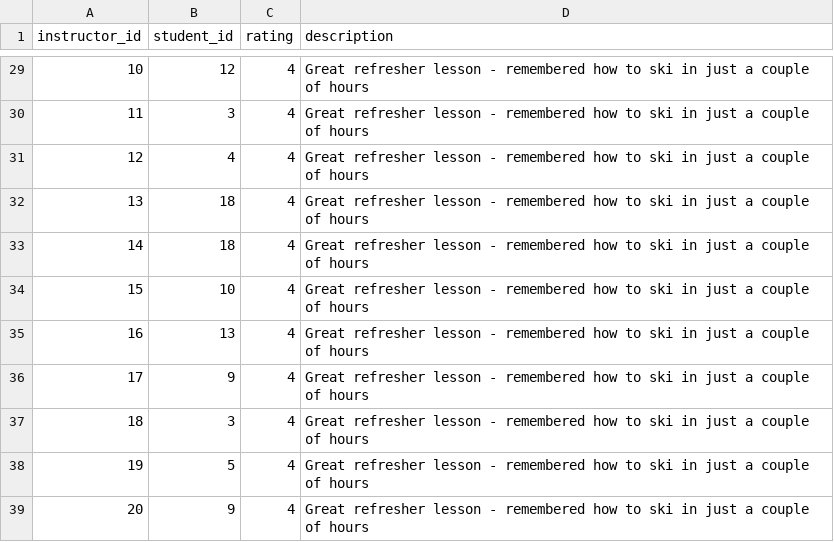
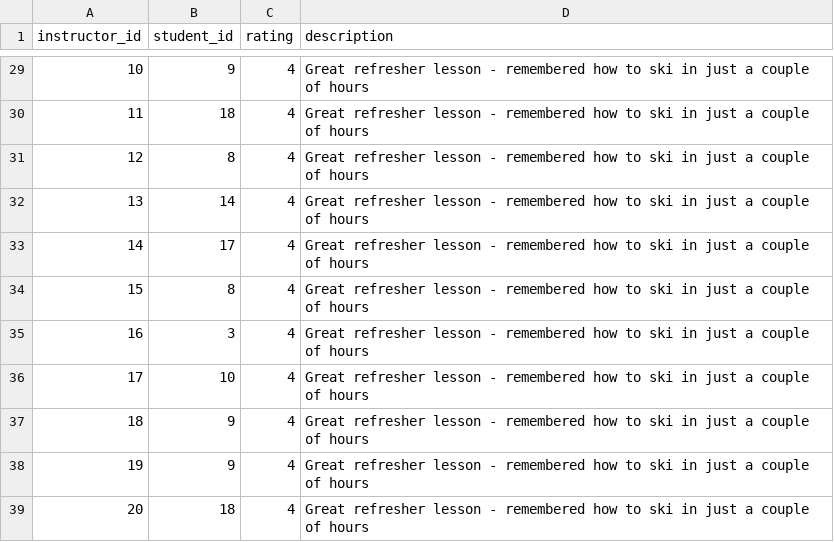
Before and after one commit to DanKreibich/ski, a CSV file: lib/seeds/seed_reviews.csv, drawn as a sheet; only a part is shown, gaps mark what is left out; the diff covers the shown part only.

```diff
--- a/lib/seeds/seed_reviews.csv
+++ b/lib/seeds/seed_reviews.csv
@@ -29,11 +29,11 @@ instructor_id,student_id,rating,description
-10,12,4,Great refresher lesson - remembered how to ski in just a couple of hours
-11,3,4,Great refresher lesson - remembered how to ski in just a couple of hours
-12,4,4,Great refresher lesson - remembered how to ski in just a couple of hours
-13,18,4,Great refresher lesson - remembered how to ski in just a couple of hours
-14,18,4,Great refresher lesson - remembered how to ski in just a couple of hours
-15,10,4,Great refresher lesson - remembered how to ski in just a couple of hours
-16,13,4,Great refresher lesson - remembered how to ski in just a couple of hours
-17,9,4,Great refresher lesson - remembered how to ski in just a couple of hours
-18,3,4,Great refresher lesson - remembered how to ski in just a couple of hours
-19,5,4,Great refresher lesson - remembered how to ski in just a couple of hours
-20,9,4,Great refresher lesson - remembered how to ski in just a couple of hours
+10,9,4,Great refresher lesson - remembered how to ski in just a couple of hours
+11,18,4,Great refresher lesson - remembered how to ski in just a couple of hours
+12,8,4,Great refresher lesson - remembered how to ski in just a couple of hours
+13,14,4,Great refresher lesson - remembered how to ski in just a couple of hours
+14,17,4,Great refresher lesson - remembered how to ski in just a couple of hours
+15,8,4,Great refresher lesson - remembered how to ski in just a couple of hours
+16,3,4,Great refresher lesson - remembered how to ski in just a couple of hours
+17,10,4,Great refresher lesson - remembered how to ski in just a couple of hours
+18,9,4,Great refresher lesson - remembered how to ski in just a couple of hours
+19,9,4,Great refresher lesson - remembered how to ski in just a couple of hours
+20,18,4,Great refresher lesson - remembered how to ski in just a couple of hours
```
Also changed, not shown: 30 edited cells elsewhere in this file.
